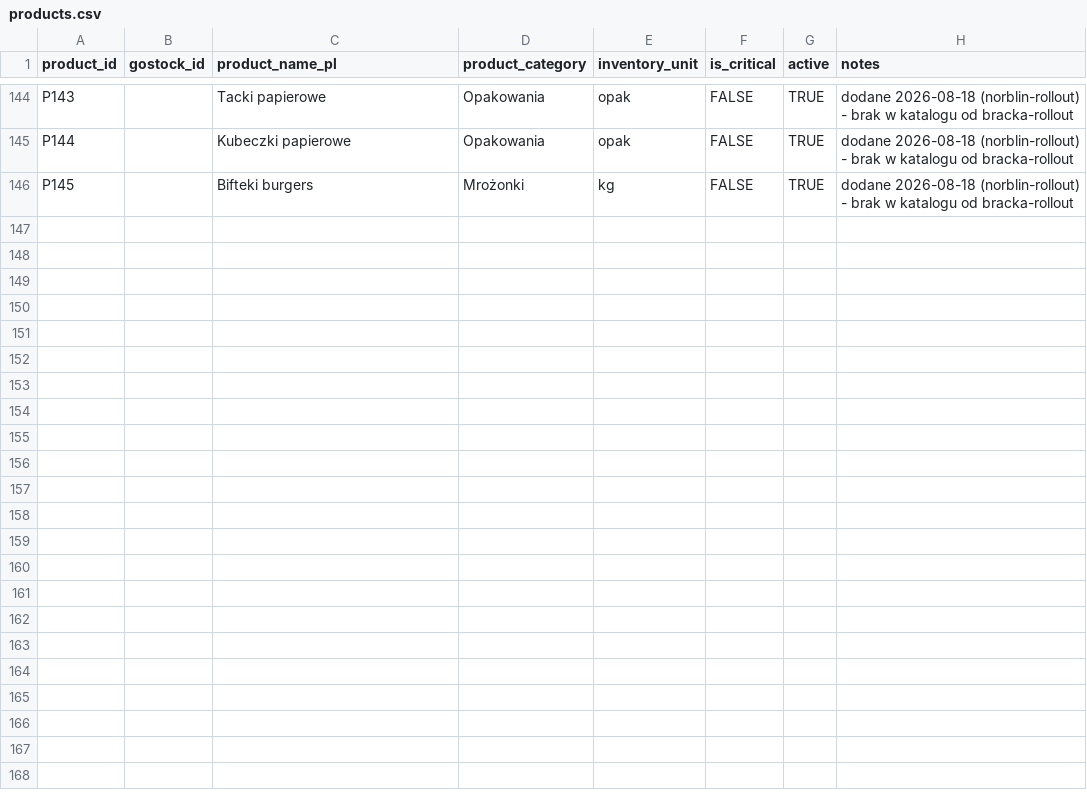
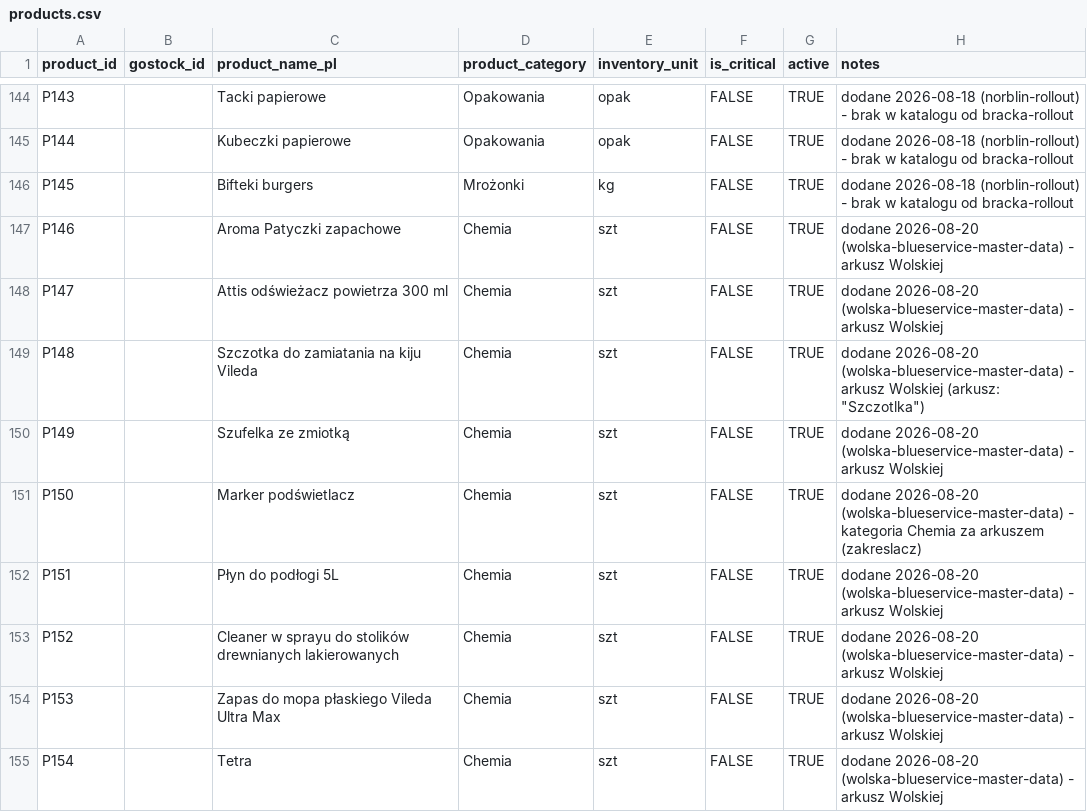
Before and after one commit to beniamin-openclaw/pita-supply-os, a CSV file: docs/pita-supply-os-v1/seed/products.csv, drawn as a sheet; only a part is shown, gaps mark what is left out; the diff names each change by its address in the sheet, - before the commit and + after, or states it on an @@ line.

```diff
--- a/docs/pita-supply-os-v1/seed/products.csv
+++ b/docs/pita-supply-os-v1/seed/products.csv
+row 147: P146 |  | Aroma Patyczki zapachowe | Chemia | szt | FALSE | TRUE | dodane 2026-08-20 (wolska-blueservice-master-data) - arkusz Wolskiej
+row 148: P147 |  | Attis odświeżacz powietrza 300 ml | Chemia | szt | FALSE | TRUE | dodane 2026-08-20 (wolska-blueservice-master-data) - arkusz Wolskiej
+row 149: P148 |  | Szczotka do zamiatania na kiju Vileda | Chemia | szt | FALSE | TRUE | dodane 2026-08-20 (wolska-blueservice-master-data) - arkusz Wolskiej (arkusz: "Szczotlka")
+row 150: P149 |  | Szufelka ze zmiotką | Chemia | szt | FALSE | TRUE | dodane 2026-08-20 (wolska-blueservice-master-data) - arkusz Wolskiej
+row 151: P150 |  | Marker podświetlacz | Chemia | szt | FALSE | TRUE | dodane 2026-08-20 (wolska-blueservice-master-data) - kategoria Chemia za arkuszem (zakreslacz)
+row 152: P151 |  | Płyn do podłogi 5L | Chemia | szt | FALSE | TRUE | dodane 2026-08-20 (wolska-blueservice-master-data) - arkusz Wolskiej
+row 153: P152 |  | Cleaner w sprayu do stolików drewnianych lakierowanych | Chemia | szt | FALSE | TRUE | dodane 2026-08-20 (wolska-blueservice-master-data) - arkusz Wolskiej
+row 154: P153 |  | Zapas do mopa płaskiego Vileda Ultra Max | Chemia | szt | FALSE | TRUE | dodane 2026-08-20 (wolska-blueservice-master-data) - arkusz Wolskiej
+row 155: P154 |  | Tetra | Chemia | szt | FALSE | TRUE | dodane 2026-08-20 (wolska-blueservice-master-data) - arkusz Wolskiej
```
Also changed, not shown: docs/pita-supply-os-v1/seed/location_product_settings.csv, docs/pita-supply-os-v1/seed/supplier_products.csv, 5 other files.
